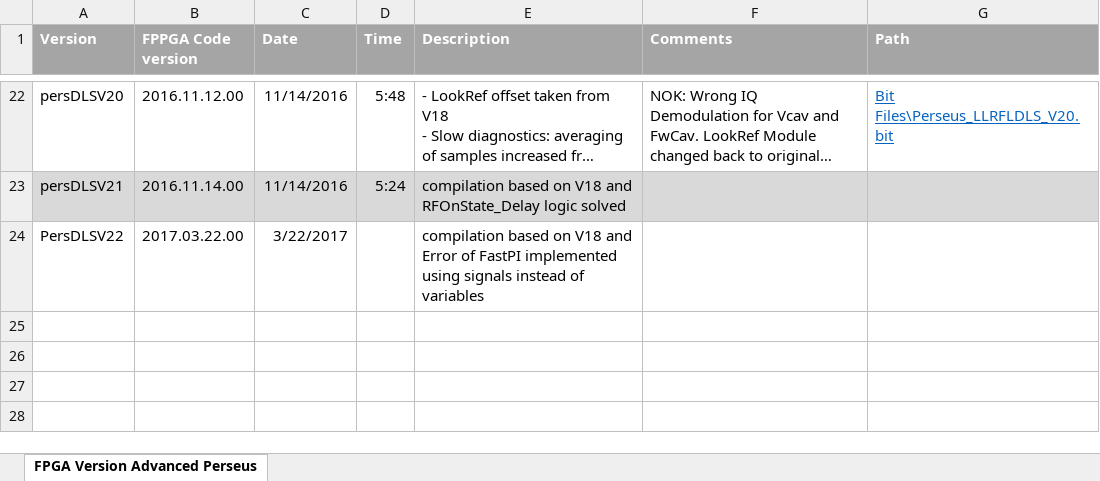
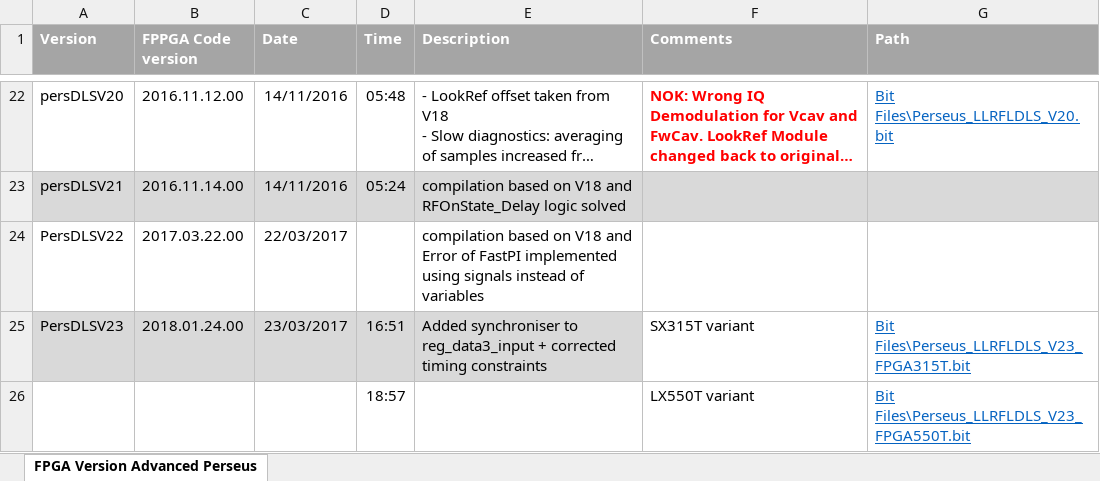
Before and after one commit to gupengda/LLRF, an Excel workbook: doc/FPGA Program Version.xlsx, sheet FPGA Version Advanced Perseus, drawn as a sheet; only a part is shown, gaps mark what is left out; long unchanged cells end in …; values as stored, in another font and other column widths than the file's, no borders; the diff covers the shown part only; the diff names each change by its address in the sheet, - before the commit and + after, or states it on an @@ line.

```diff
--- a/doc/FPGA Program Version.xlsx (sheet FPGA Version Advanced Perseus)
+++ b/doc/FPGA Program Version.xlsx (sheet FPGA Version Advanced Perseus)
-C22:C23 (Date): 11/14/2016
+C22:C23 (Date): 14/11/2016
-D22 (Time): 5:48
+D22 (Time): 05:48
@@ F22 bold: off → on, text colour: black → #FF0000 @@
-D23 (Time): 5:24
+D23 (Time): 05:24
-C24 (Date): 3/22/2017
+C24 (Date): 22/03/2017
+row 25: PersDLSV23 | 2018.01.24.00 | 23/03/2017 | 16:51 | Added synchroniser to reg_data3_input + corrected timing constraints | SX315T variant | Bit Files\Perseus_LLRFLDLS_V23_FPGA315T.bit
+row 26:  |  |  | 18:57 |  | LX550T variant | Bit Files\Perseus_LLRFLDLS_V23_FPGA550T.bit
```
Also changed, not shown: 33 edited cells and cell formats elsewhere in this sheet, 2 other files.
